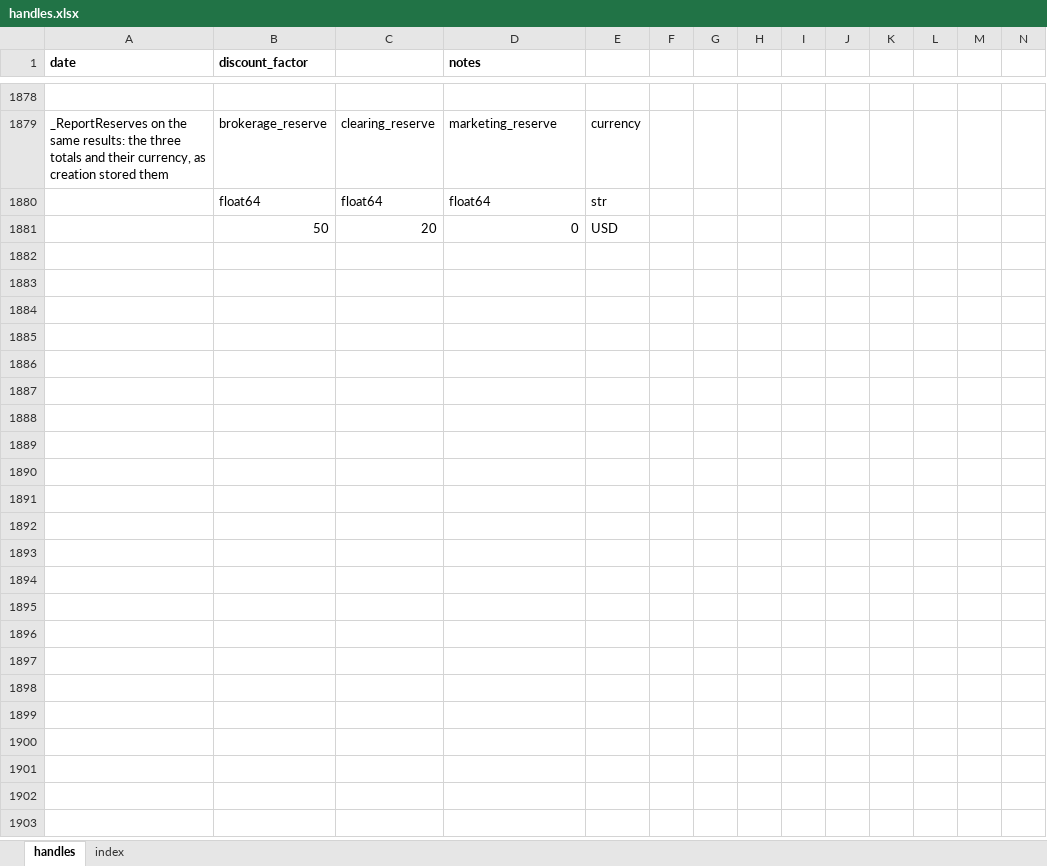
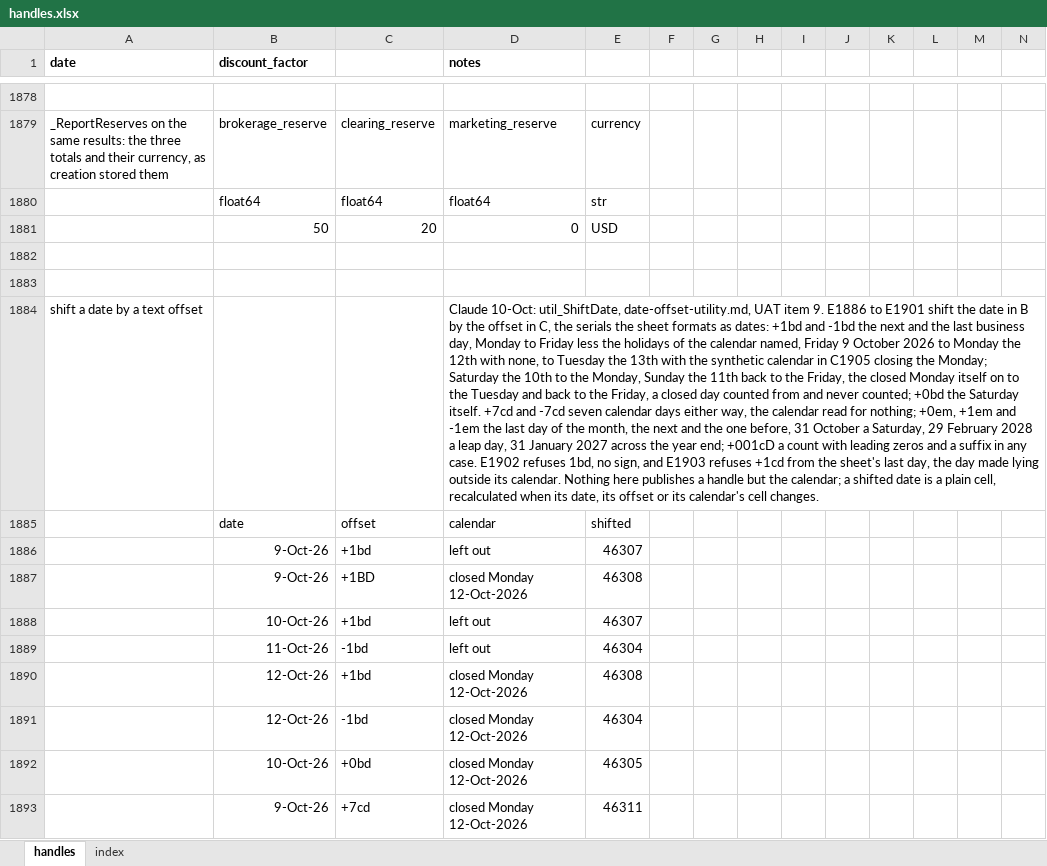
Before and after one commit to gobbles404/catalyst, an Excel workbook: workbooks/handles.xlsx, sheet handles, drawn as a sheet; only a part is shown, gaps mark what is left out; values as stored, in another font and other column widths than the file's, no borders; rows hold the shown columns only; the diff covers the shown part only; the diff names each change by its address in the sheet, - before the commit and + after, or states it on an @@ line.

Commit message:
feat(utilities): util_ShiftDate, a date shifted by a text offset (#171)

```diff
--- a/workbooks/handles.xlsx (sheet handles)
+++ b/workbooks/handles.xlsx (sheet handles)
+row 1882: (empty)
+row 1883: (empty)
+row 1884: shift a date by a text offset |  |  | Claude 10-Oct: util_ShiftDate, date-offset-utility.md, UAT item 9. E1886 to E1901 shift the date in B by the offset in C, the serials the sheet formats as dates: +1bd and -1bd the next and the last business day, Monday to Friday less the holidays of the calendar named, Friday 9 October 2026 to Monday the 12th with none, to Tuesday the 13th with the synthetic calendar in C1905 closing the Monday; Saturday the 10th to the Monday, Sunday the 11th back to the Friday, the closed Monday itself on to the Tuesday and back to the Friday, a closed day counted from and never counted; +0bd the Saturday itself. +7cd and -7cd seven calendar days either way, the calendar read for nothing; +0em, +1em and -1em the last day of the month, the next and the one before, 31 October a Saturday, 29 February 2028 a leap day, 31 January 2027 across the year end; +001cD a count with leading zeros and a suffix in any case. E1902 refuses 1bd, no sign, and E1903 refuses +1cd from the sheet's last day, the day made lying outside its calendar. Nothing here publishes a handle but the calendar; a shifted date is a plain cell, recalculated when its date, its offset or its calendar's cell changes.
+row 1885:  | date | offset | calendar | shifted
+row 1886:  | 9-Oct-26 | +1bd | left out | 46307
+row 1887:  | 9-Oct-26 | +1BD | closed Monday 12-Oct-2026 | 46308
+row 1888:  | 10-Oct-26 | +1bd | left out | 46307
+row 1889:  | 11-Oct-26 | -1bd | left out | 46304
+row 1890:  | 12-Oct-26 | +1bd | closed Monday 12-Oct-2026 | 46308
+row 1891:  | 12-Oct-26 | -1bd | closed Monday 12-Oct-2026 | 46304
+row 1892:  | 10-Oct-26 | +0bd | closed Monday 12-Oct-2026 | 46305
+row 1893:  | 9-Oct-26 | +7cd | closed Monday 12-Oct-2026 | 46311
```
Also changed, not shown: 12 added rows and 444 edited cells elsewhere in this sheet, sheet index, 19 other files.
